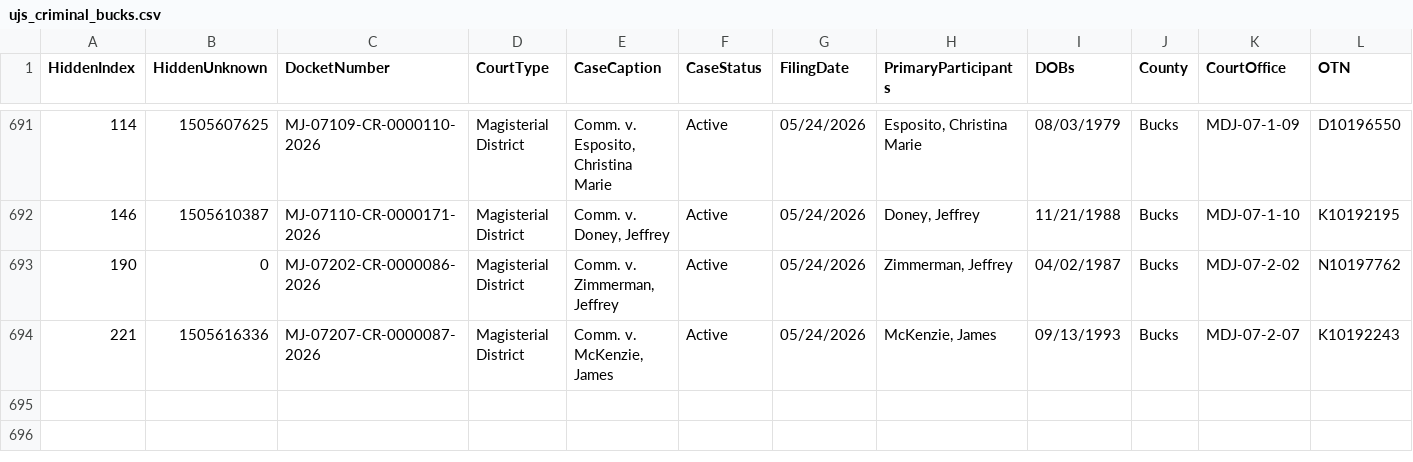
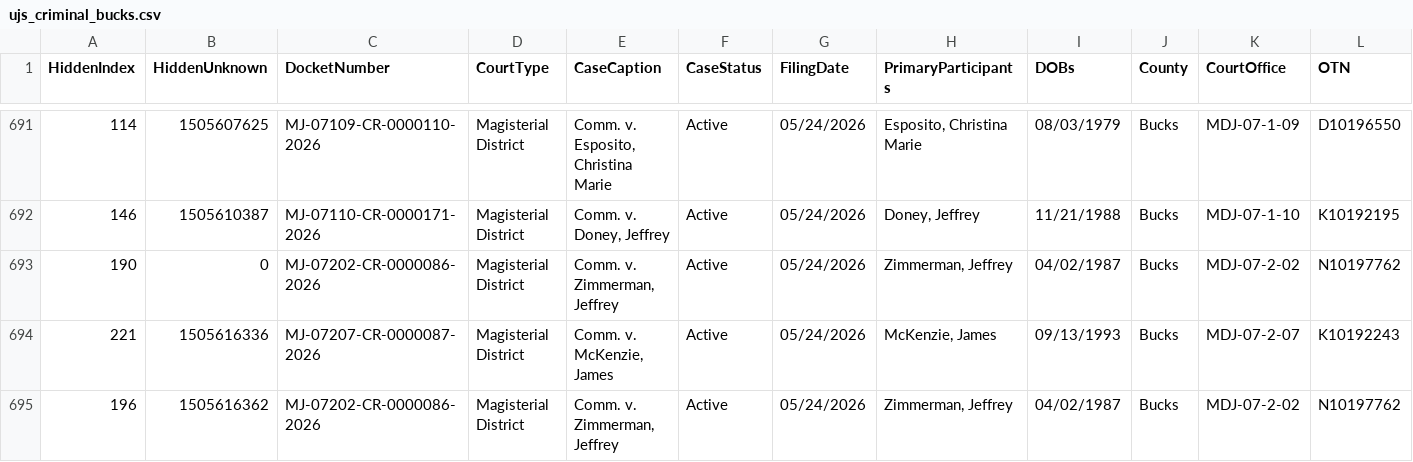
Before and after one commit to CUlleryUSATRepos/BucksCriminalUJSScrapeRepo, a CSV file: docs/data/ujs_criminal_bucks.csv, drawn as a sheet; only a part is shown, gaps mark what is left out; rows hold the shown columns only; the diff names each change by its address in the sheet, - before the commit and + after, or states it on an @@ line.

Commit message:
Daily UJS data update

```diff
--- a/docs/data/ujs_criminal_bucks.csv
+++ b/docs/data/ujs_criminal_bucks.csv
+row 695: 196 | 1505616362 | MJ-07202-CR-0000086-2026 | Magisterial District | Comm. v. Zimmerman, Jeffrey | Active | 05/24/2026 | Zimmerman, Jeffrey | 04/02/1987 | Bucks | MDJ-07-2-02 | N10197762
```
Also changed, not shown: ujs_criminal_bucks.csv.
